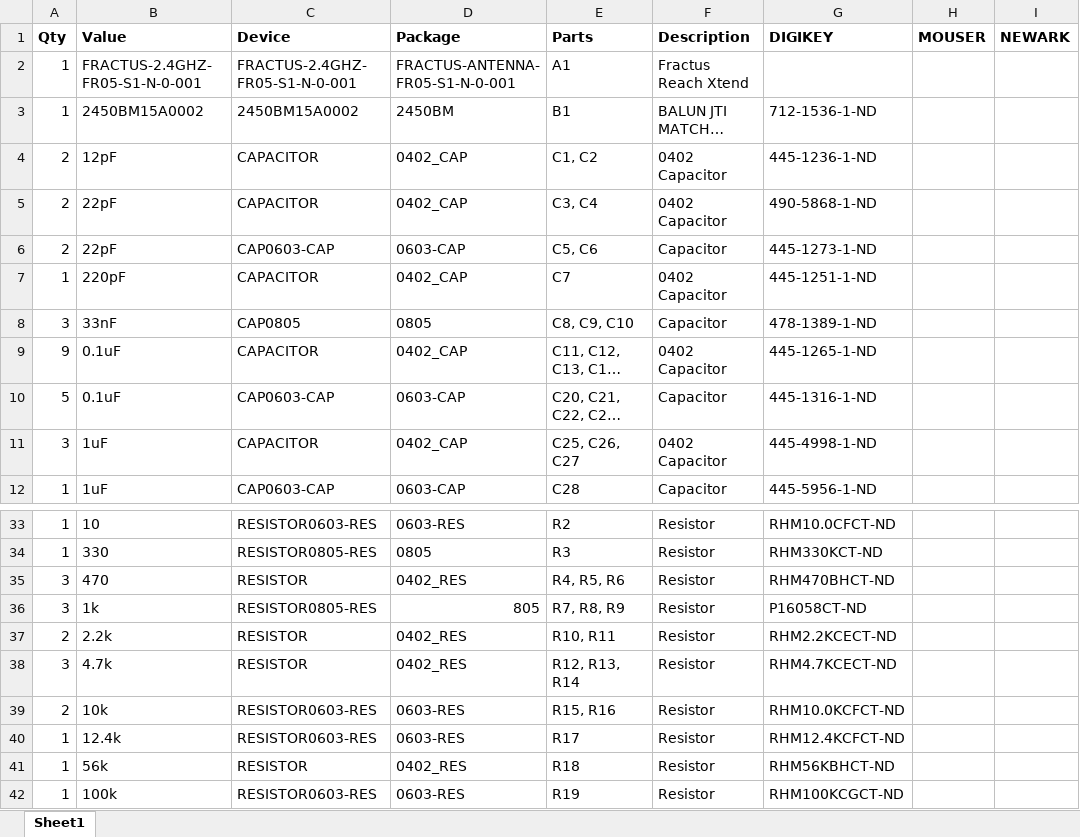
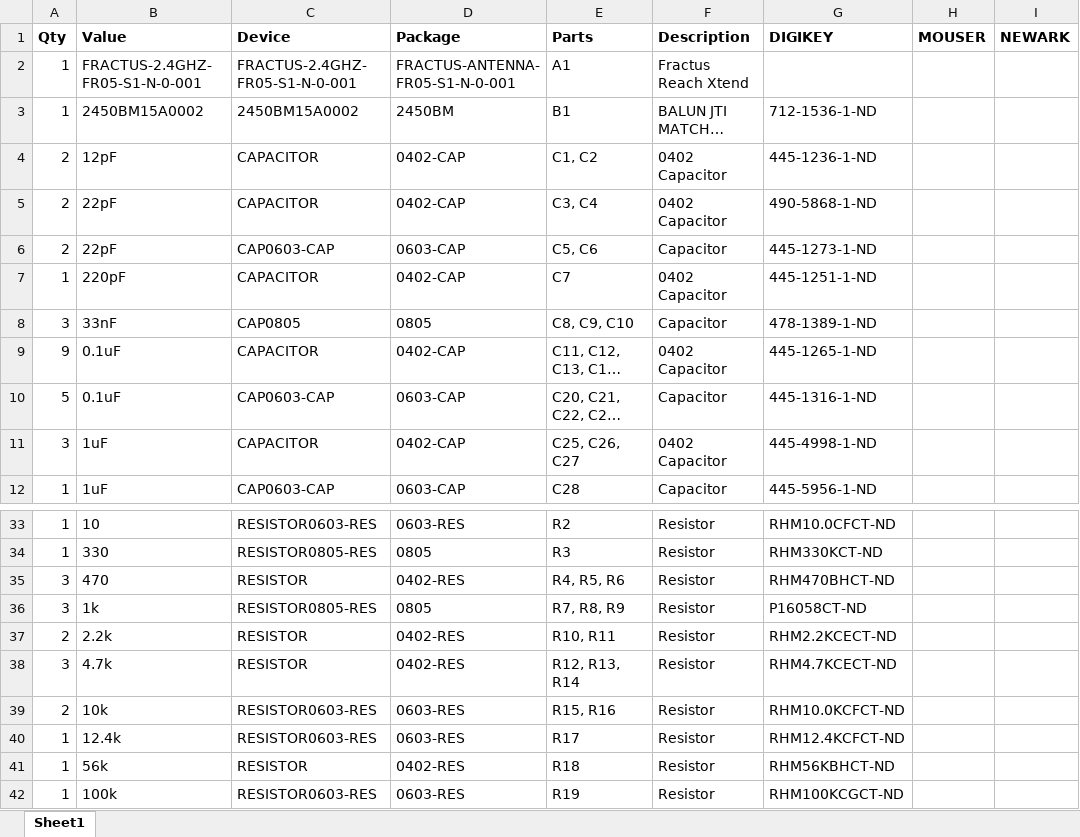
Before and after one commit to lab11/ACmepp, an Excel workbook: hardware/ACme++/rev_a/ACme++_bom.xlsx, sheet Sheet1, drawn as a sheet; only a part is shown, gaps mark what is left out; long unchanged cells end in …; values as stored, in another font and other column widths than the file's, no borders; the diff names each change by its address in the sheet, - before the commit and + after, or states it on an @@ line.

Commit message:
updated bom

```diff
--- a/hardware/ACme++/rev_a/ACme++_bom.xlsx (sheet Sheet1)
+++ b/hardware/ACme++/rev_a/ACme++_bom.xlsx (sheet Sheet1)
-D4:D5 (Package): 0402_CAP
+D4:D5 (Package): 0402-CAP
-D7 (Package): 0402_CAP
+D7 (Package): 0402-CAP
-D9 (Package): 0402_CAP
+D9 (Package): 0402-CAP
-D11 (Package): 0402_CAP
+D11 (Package): 0402-CAP
-D35 (Package): 0402_RES
+D35 (Package): 0402-RES
-D36 (Package): 805
+D36 (Package): 0805
-D37:D38 (Package): 0402_RES
+D37:D38 (Package): 0402-RES
-D41 (Package): 0402_RES
+D41 (Package): 0402-RES
```
